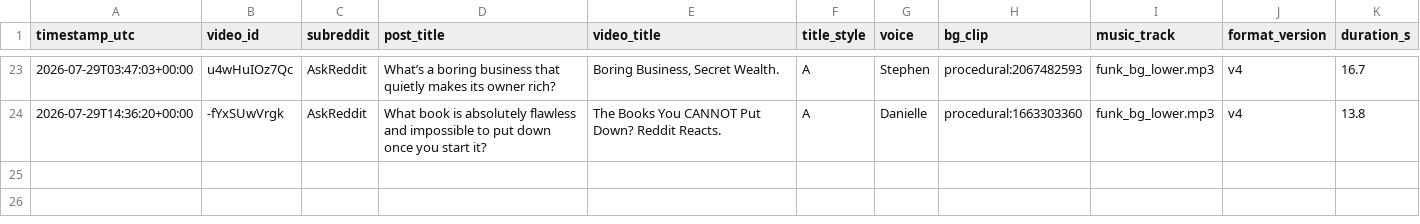
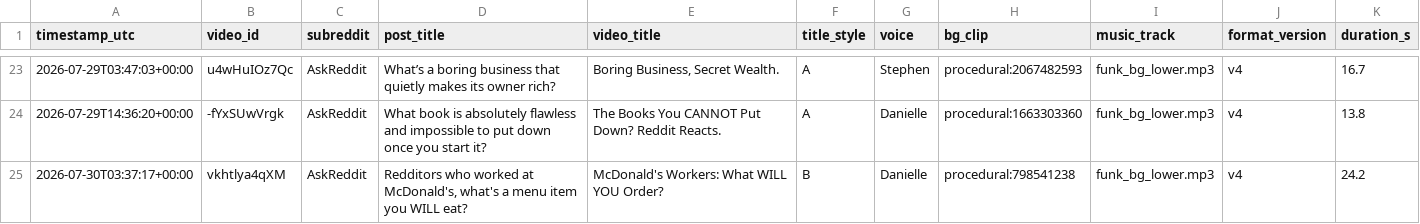
Before and after one commit to kaigg96/reddit-daily, a CSV file: upload_log.csv, drawn as a sheet; only a part is shown, gaps mark what is left out.

```diff
--- a/upload_log.csv
+++ b/upload_log.csv
@@ -24 +24,2 @@ timestamp_utc,video_id,subreddit,post_title,video_title,title_style,voice,bg_cli
 2026-07-29T14:36:20+00:00,-fYxSUwVrgk,AskReddit,What book is absolutely flawless and impossible to put down once you start it?,The Books You CANNOT Put Down? Reddit Reacts.,A,Danielle,procedural:1663303360,funk_bg_lower.mp3,v4,13.8
+2026-07-30T03:37:17+00:00,vkhtlya4qXM,AskReddit,"Redditors who worked at McDonald's, what's a menu item you WILL eat?",McDonald's Workers: What WILL YOU Order?,B,Danielle,procedural:798541238,funk_bg_lower.mp3,v4,24.2
```
Also changed, not shown: 1 other file.
